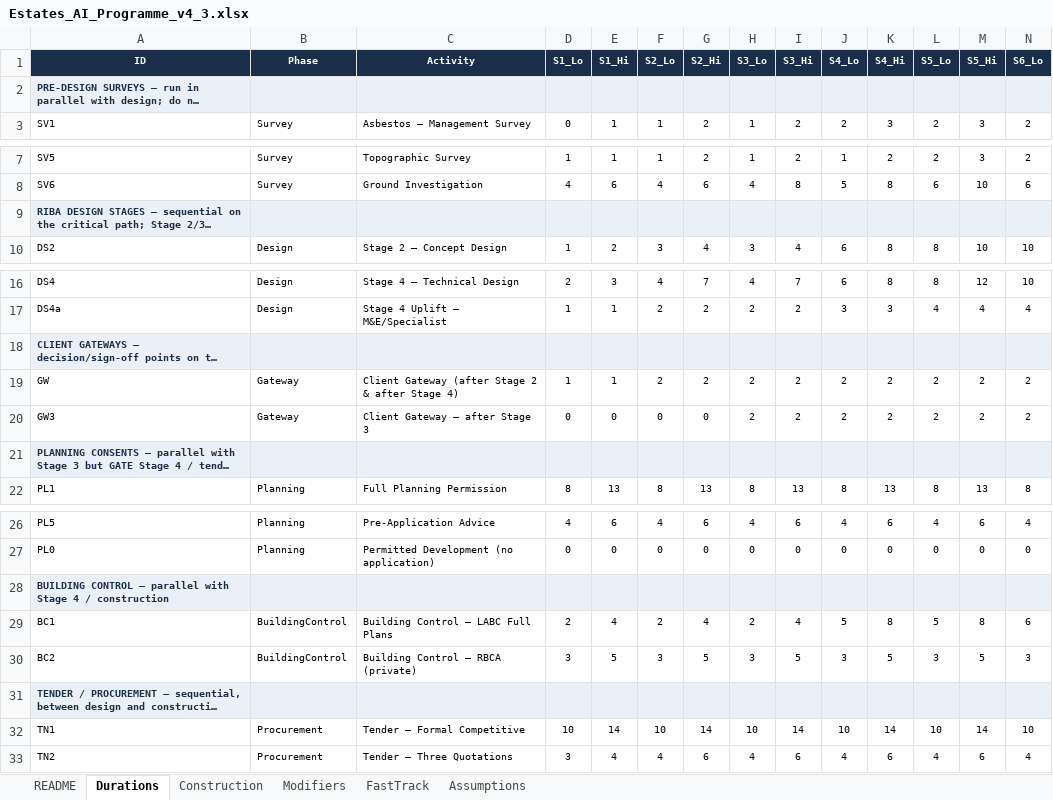
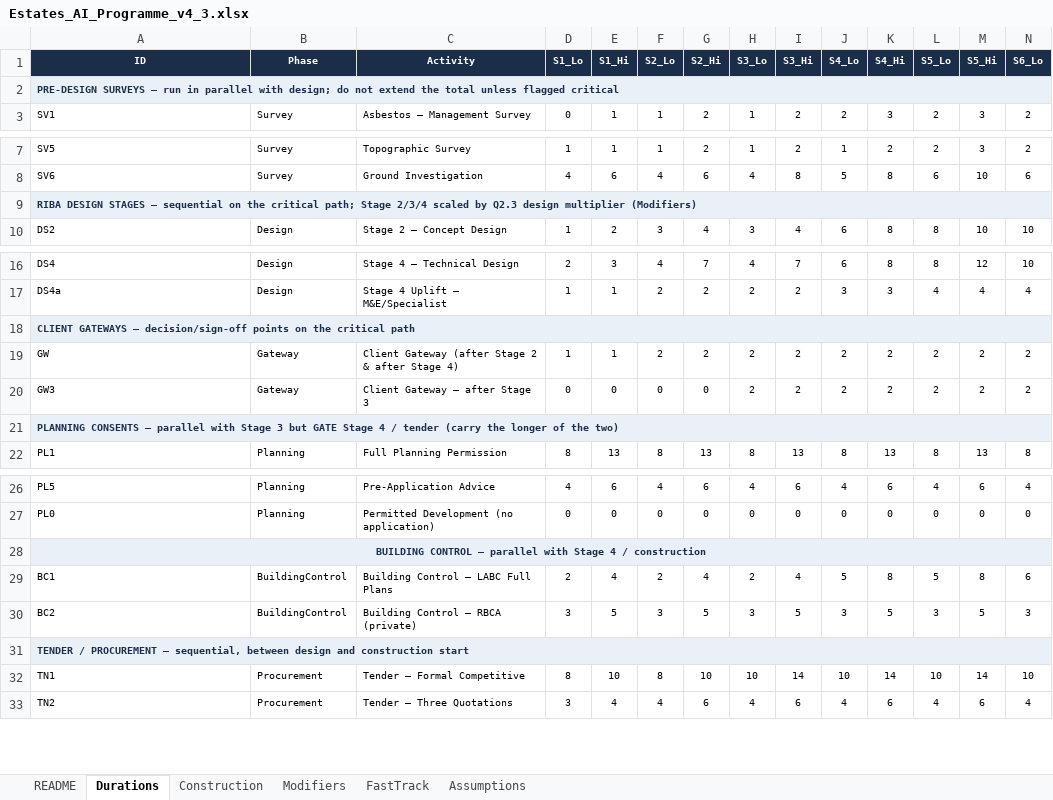
Before and after one commit to MNKayali/estates-ai-tool, an Excel workbook: Estates_AI_Programme_v4_3.xlsx, sheet Durations, drawn as a sheet; only a part is shown, gaps mark what is left out; long unchanged cells end in …; values as stored, in another font and other column widths than the file's, no borders; the diff names each change by its address in the sheet, - before the commit and + after, or states it on an @@ line.

```diff
--- a/Estates_AI_Programme_v4_3.xlsx (sheet Durations)
+++ b/Estates_AI_Programme_v4_3.xlsx (sheet Durations)
+A2:U2 merged
+A9:U9 merged
+A18:U18 merged
+A21:U21 merged
-A28 alignment: left
+A28 alignment: center
+A28:U28 merged
+A31:U31 merged
-D32 (S1_Lo): 10
+D32 (S1_Lo): 8
-E32 (S1_Hi): 14
+E32 (S1_Hi): 10
-F32 (S2_Lo): 10
+F32 (S2_Lo): 8
-G32 (S2_Hi): 14
+G32 (S2_Hi): 10
```
Also changed, not shown: NRM1_Cost_Estimate_Tool_v3_7.xlsx.
